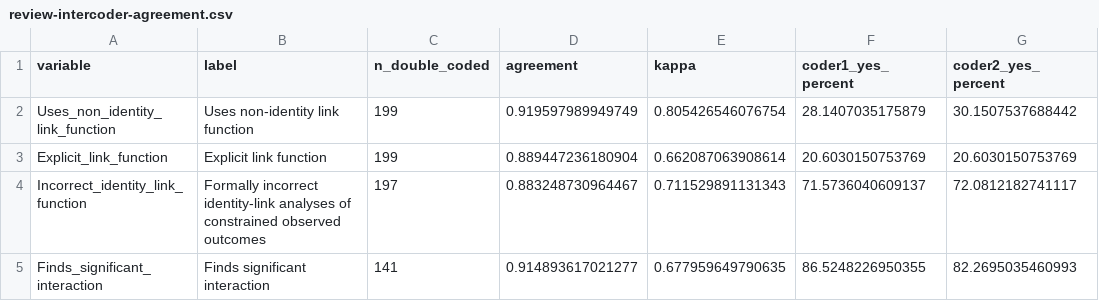
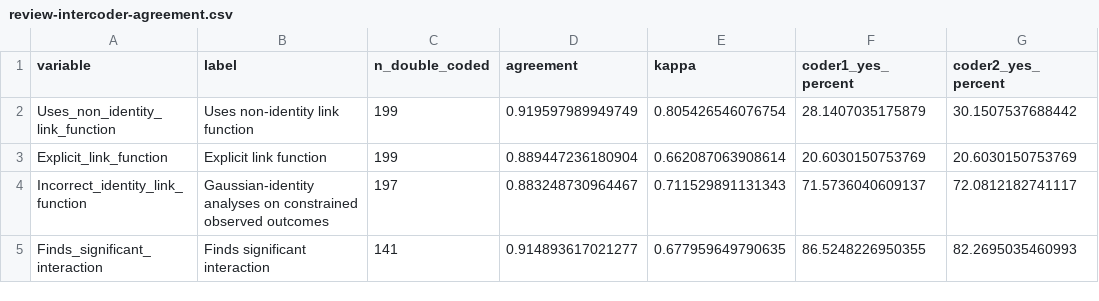
Before and after one commit to EnricoToffalini/Most_interactions_are_wrong, a CSV file: tables/review-intercoder-agreement.csv, drawn as a sheet; only a part is shown; the diff names each change by its address in the sheet, - before the commit and + after, or states it on an @@ line.

```diff
--- a/tables/review-intercoder-agreement.csv
+++ b/tables/review-intercoder-agreement.csv
-B4 (label): Formally incorrect identity-link analyses of constrained observed…
+B4 (label): Gaussian-identity analyses on constrained observed…
```
Also changed, not shown: tables/review-summary.csv, 7 other files.
